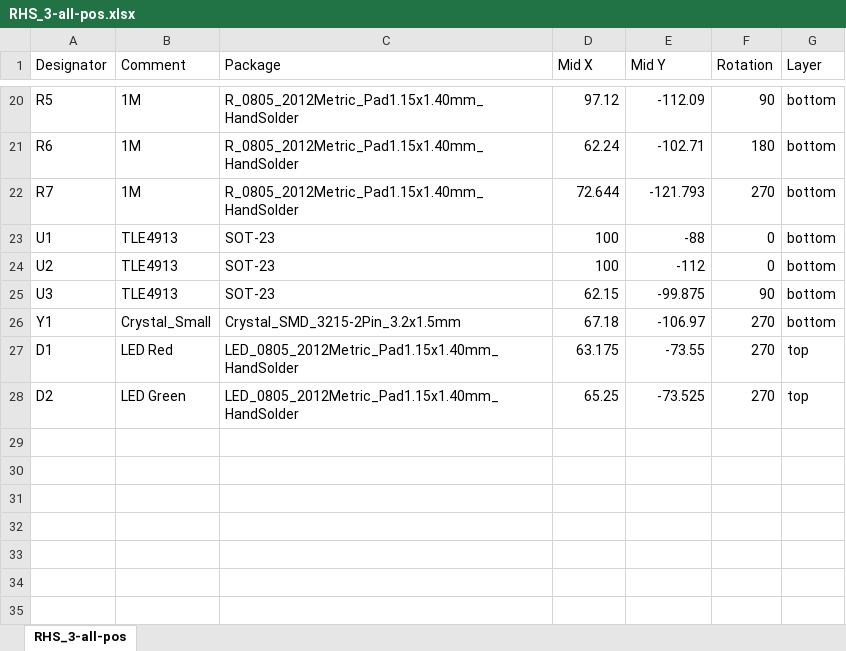
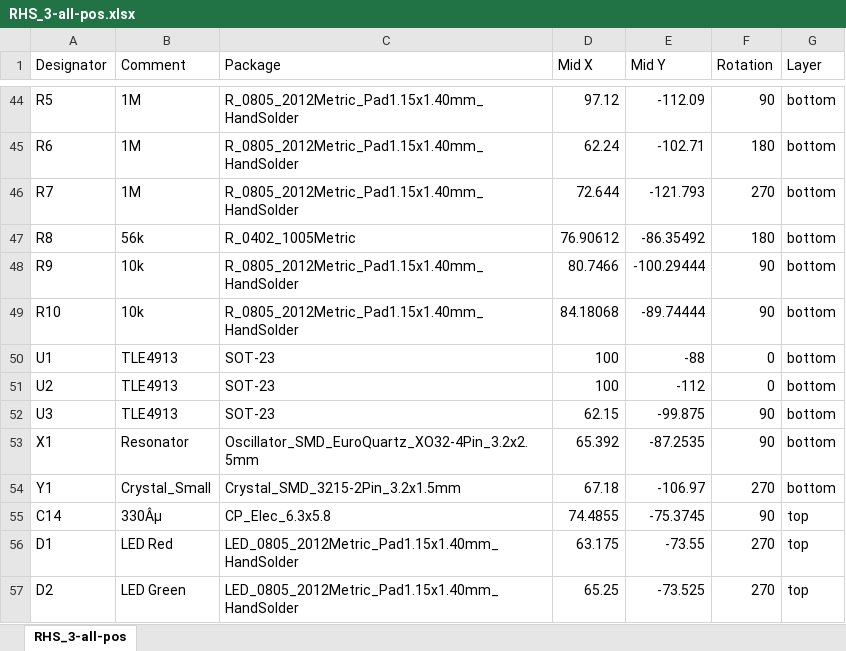
Before and after one commit to pa-pa/HB-Sec-RHS-3, an Excel workbook: gerber/RHS_3-all-pos.xlsx, sheet RHS_3-all-pos, drawn as a sheet; only a part is shown, gaps mark what is left out; values as stored, in another font and other column widths than the file's, no borders; the diff covers the shown part only; the diff names each change by its address in the sheet, - before the commit and + after, or states it on an @@ line.

```diff
--- a/gerber/RHS_3-all-pos.xlsx (sheet RHS_3-all-pos)
+++ b/gerber/RHS_3-all-pos.xlsx (sheet RHS_3-all-pos)
+row 47: R8 | 56k | R_0402_1005Metric | 76.90612 | -86.35492 | 180 | bottom
+row 48: R9 | 10k | R_0805_2012Metric_Pad1.15x1.40mm_HandSolder | 80.7466 | -100.29444 | 90 | bottom
+row 49: R10 | 10k | R_0805_2012Metric_Pad1.15x1.40mm_HandSolder | 84.18068 | -89.74444 | 90 | bottom
+row 53: X1 | Resonator | Oscillator_SMD_EuroQuartz_XO32-4Pin_3.2x2.5mm | 65.392 | -87.2535 | 90 | bottom
+row 55: C14 | 330Âµ | CP_Elec_6.3x5.8 | 74.4855 | -75.3745 | 90 | top
```
Also changed, not shown: 24 added rows elsewhere in this sheet, gerber/BOM_RHS_3.xlsx, 14 other files.
